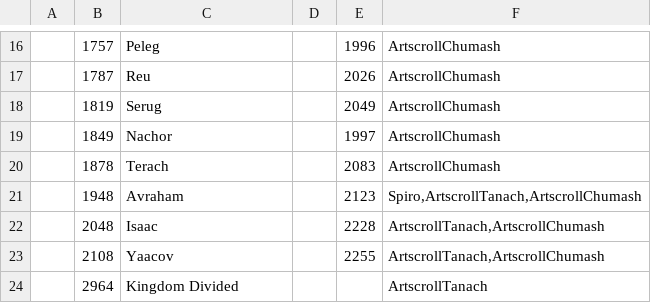
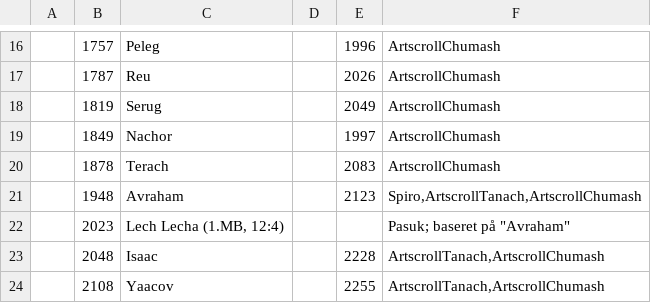
Before and after one commit to tuejoshua/tuejoshua.github.io, a CSV file: timelines/data/jewishHistory/historicalEvents.csv, drawn as a sheet; only a part is shown, gaps mark what is left out; the shorter side is filled out with more unchanged rows.

Commit message:
more data

```diff
--- a/timelines/data/jewishHistory/historicalEvents.csv
+++ b/timelines/data/jewishHistory/historicalEvents.csv
@@ -21,2 +21,3 @@
        	1948	Avraham         	    	2123	Spiro,ArtscrollTanach,ArtscrollChumash
+    	2023	"Lech Lecha" (1.MB, 12:4)			Pasuk; baseret på "Avraham"
        	2048	Isaac           	    	2228	ArtscrollTanach,ArtscrollChumash
```
